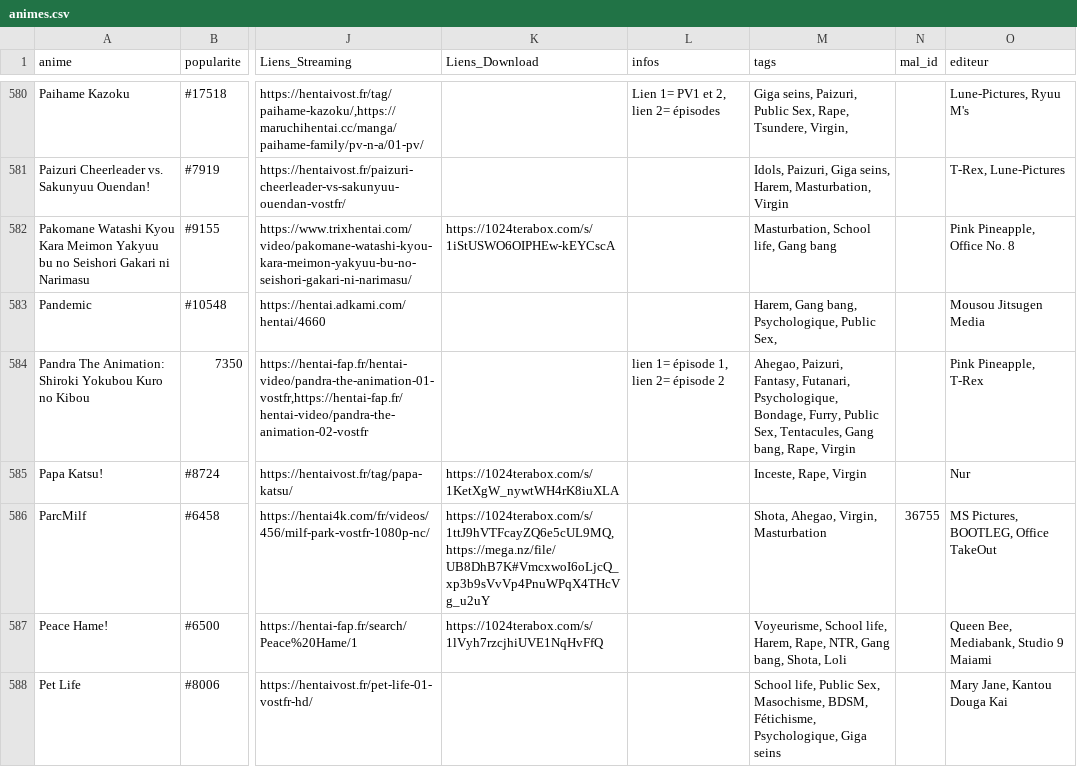
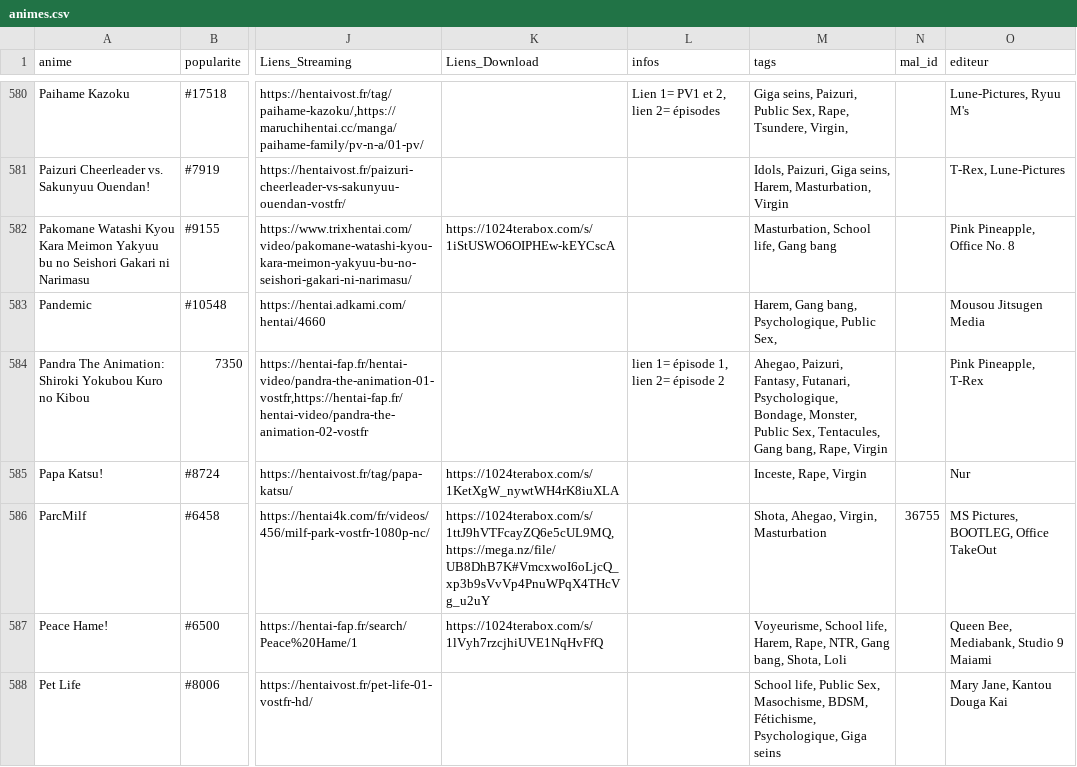
Before and after one commit to le-malicieux/le-malicieux.github.io, a CSV file: animes.csv, drawn as a sheet; only a part is shown, gaps mark what is left out; the diff covers the shown part only; the diff names each change by its address in the sheet, - before the commit and + after, or states it on an @@ line.

Commit message:
Add files via upload

```diff
--- a/animes.csv
+++ b/animes.csv
-M584 (tags): …Psychologique, Bondage, Furry, Public Sex,…
+M584 (tags): …Psychologique, Bondage, Monster, Public Sex,…
```
Also changed, not shown: 17 edited cells elsewhere in this file.
